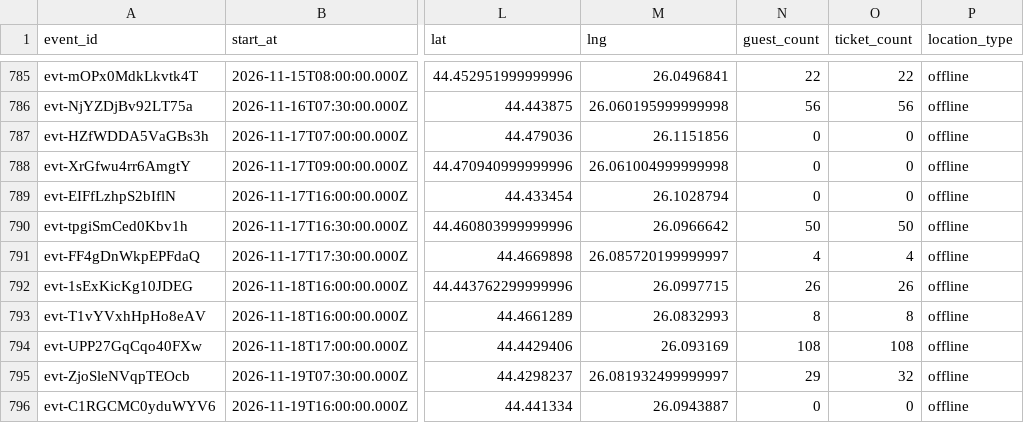
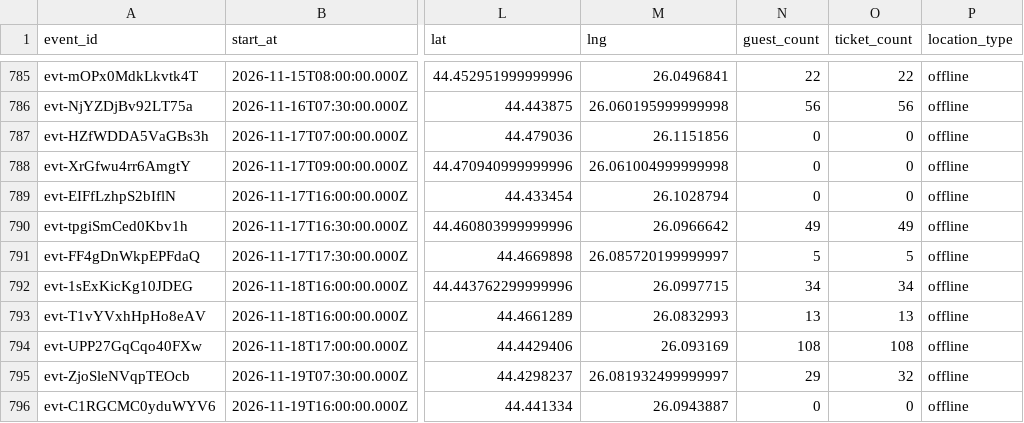
Before and after one commit to FlorinPopaCodes/bucharest-meetup-tracker, a CSV file: data/events.csv, drawn as a sheet; only a part is shown, gaps mark what is left out; the diff covers the shown part only; the diff names each change by its address in the sheet, - before the commit and + after, or states it on an @@ line.

```diff
--- a/data/events.csv
+++ b/data/events.csv
-N790 (guest_count): 50
+N790 (guest_count): 49
-O790 (ticket_count): 50
+O790 (ticket_count): 49
-N791 (guest_count): 4
+N791 (guest_count): 5
-O791 (ticket_count): 4
+O791 (ticket_count): 5
-N792 (guest_count): 26
+N792 (guest_count): 34
-O792 (ticket_count): 26
+O792 (ticket_count): 34
-N793 (guest_count): 8
+N793 (guest_count): 13
-O793 (ticket_count): 8
+O793 (ticket_count): 13
```
Also changed, not shown: 1 added row and 16 edited cells elsewhere in this file, 4 other files.
